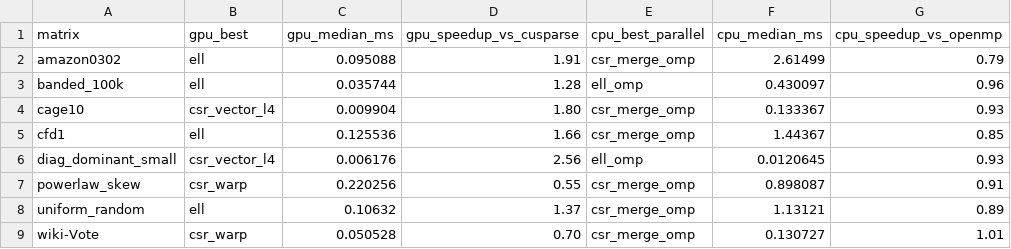
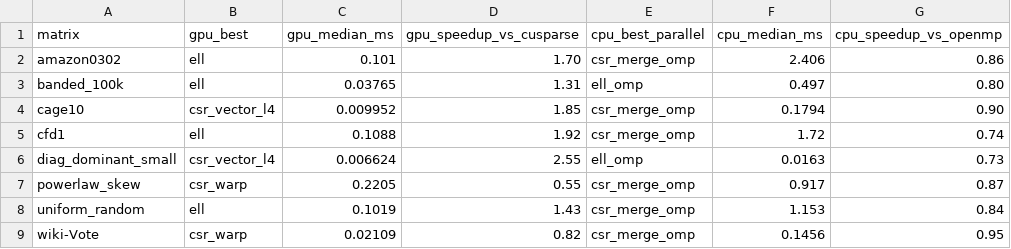
Before and after one commit to AbhiramCommits/SpMVBench, a CSV file: results/readme_table.csv, drawn as a sheet.

```diff
--- a/results/readme_table.csv
+++ b/results/readme_table.csv
@@ -1,9 +1,9 @@
 matrix,gpu_best,gpu_median_ms,gpu_speedup_vs_cusparse,cpu_best_parallel,cpu_median_ms,cpu_speedup_vs_openmp
-amazon0302,ell,0.095088,1.91,csr_merge_omp,2.61499,0.79
-banded_100k,ell,0.035744,1.28,ell_omp,0.430097,0.96
-cage10,csr_vector_l4,0.009904,1.80,csr_merge_omp,0.133367,0.93
-cfd1,ell,0.125536,1.66,csr_merge_omp,1.44367,0.85
-diag_dominant_small,csr_vector_l4,0.006176,2.56,ell_omp,0.0120645,0.93
-powerlaw_skew,csr_warp,0.220256,0.55,csr_merge_omp,0.898087,0.91
-uniform_random,ell,0.10632,1.37,csr_merge_omp,1.13121,0.89
-wiki-Vote,csr_warp,0.050528,0.70,csr_merge_omp,0.130727,1.01
+amazon0302,ell,0.101,1.70,csr_merge_omp,2.406,0.86
+banded_100k,ell,0.03765,1.31,ell_omp,0.497,0.80
+cage10,csr_vector_l4,0.009952,1.85,csr_merge_omp,0.1794,0.90
+cfd1,ell,0.1088,1.92,csr_merge_omp,1.72,0.74
+diag_dominant_small,csr_vector_l4,0.006624,2.55,ell_omp,0.0163,0.73
+powerlaw_skew,csr_warp,0.2205,0.55,csr_merge_omp,0.917,0.87
+uniform_random,ell,0.1019,1.43,csr_merge_omp,1.153,0.84
+wiki-Vote,csr_warp,0.02109,0.82,csr_merge_omp,0.1456,0.95
```
Also changed, not shown: results/bench.csv, results/heuristic.csv, 9 other files.
